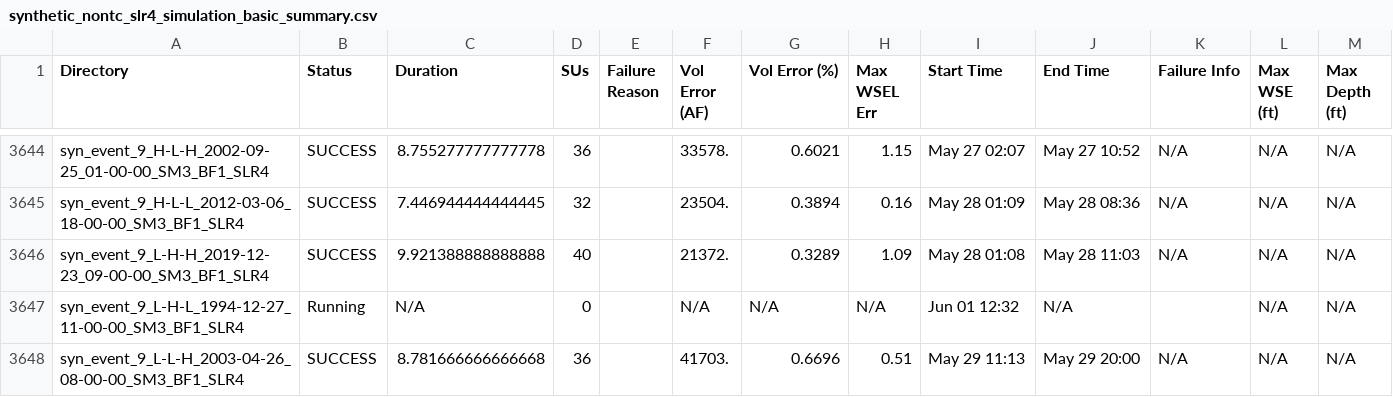
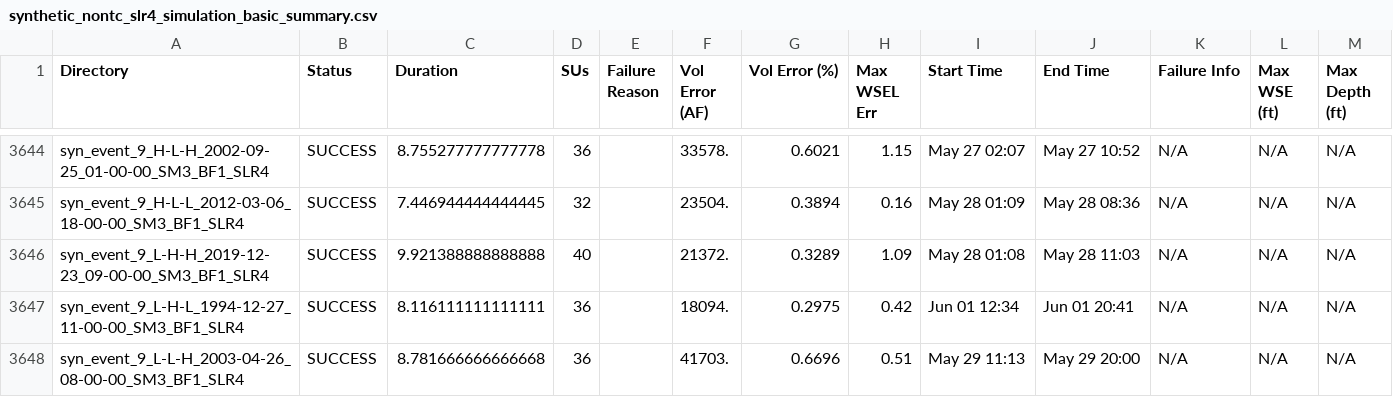
Before and after one commit to akhalid-twi/COJ-production, a CSV file: assets/synthetic_nontc_slr4_simulation_basic_summary.csv, drawn as a sheet; only a part is shown, gaps mark what is left out; the diff names each change by its address in the sheet, - before the commit and + after, or states it on an @@ line.

```diff
--- a/assets/synthetic_nontc_slr4_simulation_basic_summary.csv
+++ b/assets/synthetic_nontc_slr4_simulation_basic_summary.csv
-B3647 (Status): Running
+B3647 (Status): SUCCESS
-C3647 (Duration): N/A
+C3647 (Duration): 8.116111111111111
-D3647 (SUs): 0
+D3647 (SUs): 36
-F3647 (Vol Error (AF)): N/A
+F3647 (Vol Error (AF)): 18094.
-G3647 (Vol Error (%)): N/A
+G3647 (Vol Error (%)): 0.2975
-H3647 (Max WSEL Err): N/A
+H3647 (Max WSEL Err): 0.42
-I3647 (Start Time): Jun 01 12:32
+I3647 (Start Time): Jun 01 12:34
-J3647 (End Time): N/A
+J3647 (End Time): Jun 01 20:41
-K3647 (Failure Info): (empty)
+K3647 (Failure Info): N/A
```
Also changed, not shown: 1 other file.
